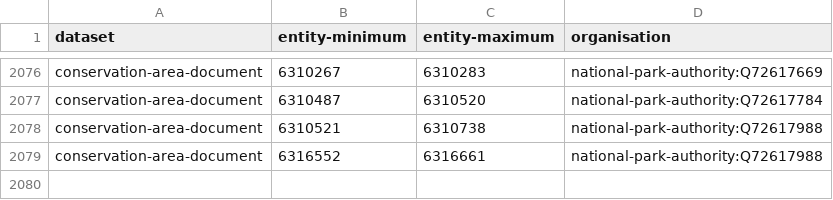
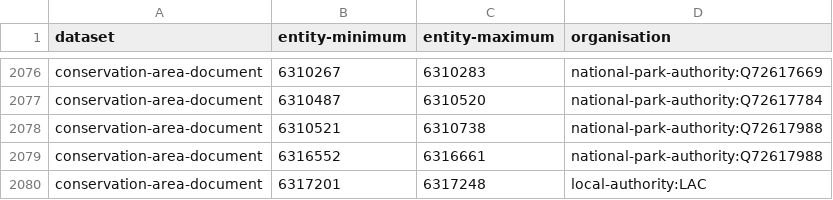
Before and after one commit to digital-land/config, a CSV file: pipeline/conservation-area/entity-organisation.csv, drawn as a sheet; only a part is shown, gaps mark what is left out.

```diff
--- a/pipeline/conservation-area/entity-organisation.csv
+++ b/pipeline/conservation-area/entity-organisation.csv
@@ -2079 +2079,2 @@ conservation-area-document,6310521,6310738,national-park-authority:Q72617988
 conservation-area-document,6316552,6316661,national-park-authority:Q72617988
+conservation-area-document,6317201,6317248,local-authority:LAC
```
Also changed, not shown: collection/conservation-area/endpoint.csv, 2 other files.
